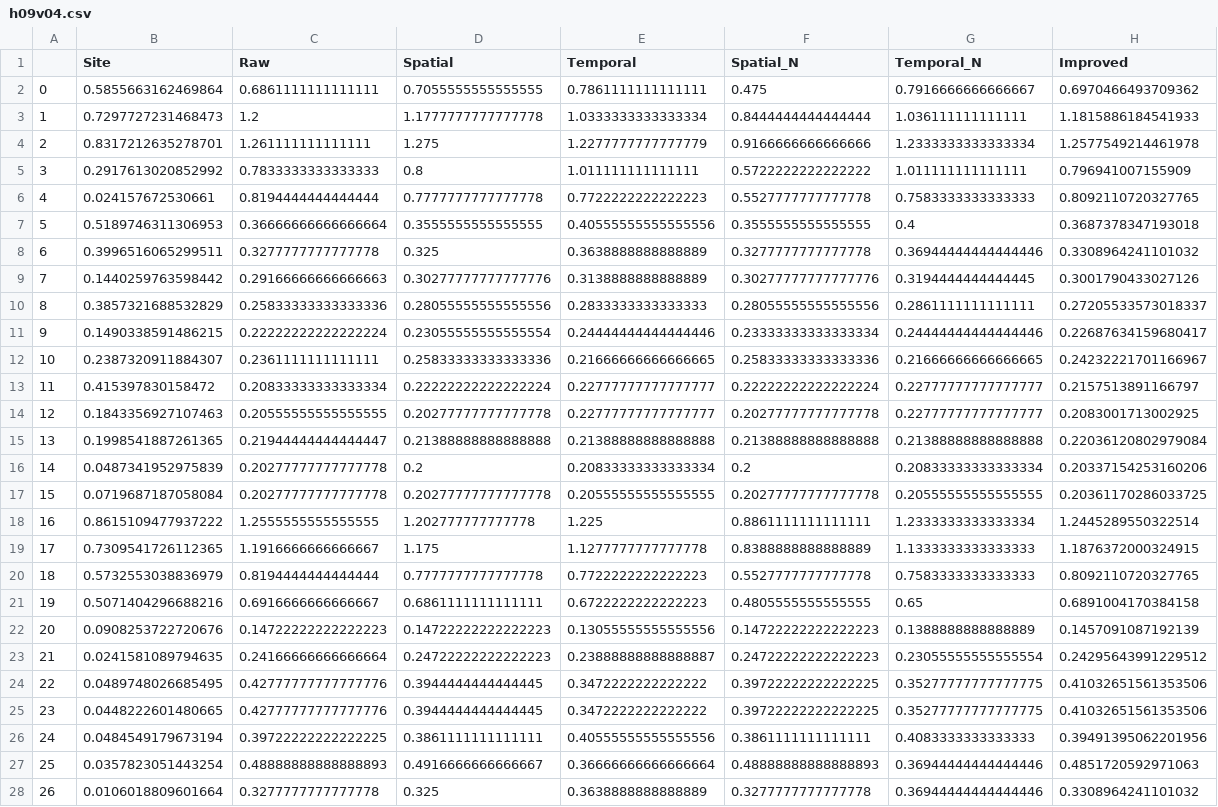
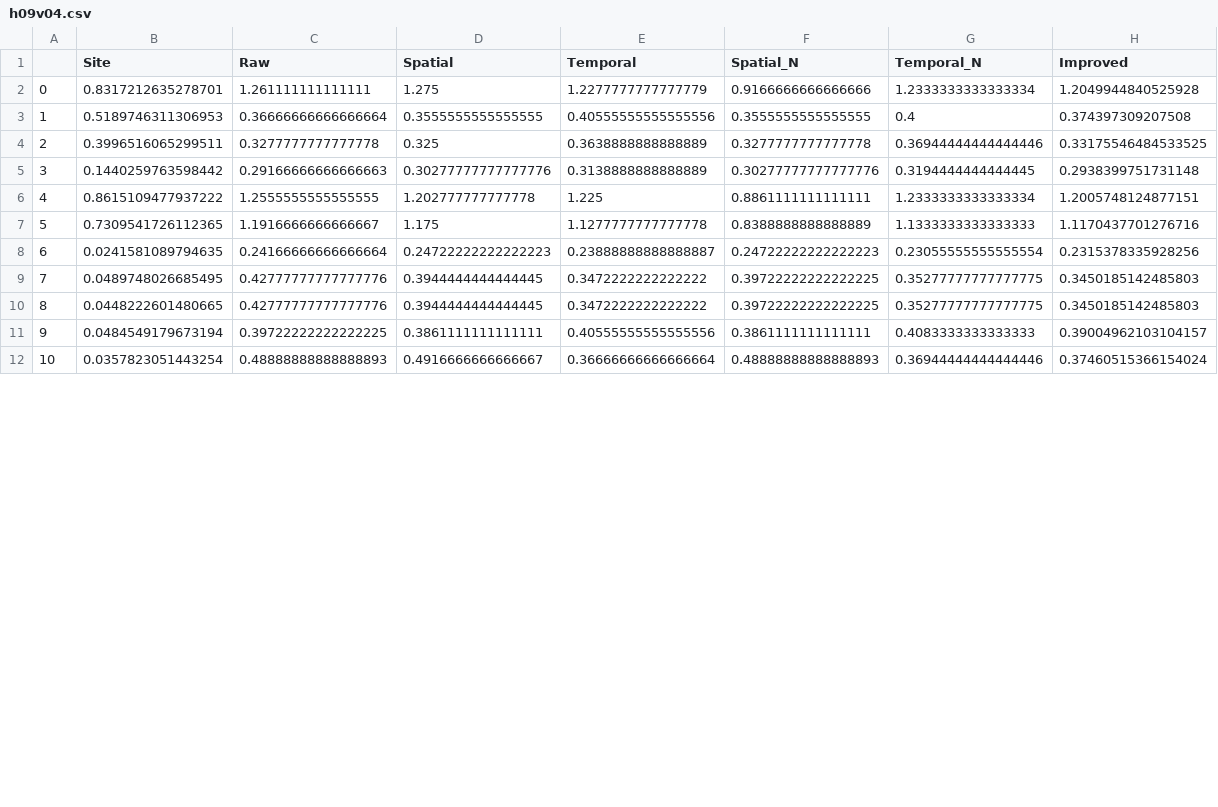
Before and after one commit to tiramisu18/Gap_Filling, a CSV file: GBOV/Site_Analysis/h09v04.csv, drawn as a sheet; only a part is shown; removed rows and columns are numbered as before the commit, all else as after; the diff covers the shown part only; the diff names each change by its address in the sheet, - before the commit and + after, or states it on an @@ line.

```diff
--- a/GBOV/Site_Analysis/h09v04.csv
+++ b/GBOV/Site_Analysis/h09v04.csv
-row 2: 0 | 0.5855663162469864 | 0.6861111111111111 | 0.7055555555555555 | 0.7861111111111111 | 0.475 | 0.7916666666666667 | 0.6970466493709362
-row 3: 1 | 0.7297727231468473 | 1.2 | 1.1777777777777778 | 1.0333333333333334 | 0.8444444444444444 | 1.036111111111111 | 1.1815886184541933
@@ column A renumbered from row 2 down @@
-H2 (Improved): 1.2577549214461978
+H2 (Improved): 1.2049944840525928
-row 5: 3 | 0.2917613020852992 | 0.7833333333333333 | 0.8 | 1.011111111111111 | 0.5722222222222222 | 1.011111111111111 | 0.796941007155909
-row 6: 4 | 0.024157672530661 | 0.8194444444444444 | 0.7777777777777778 | 0.7722222222222223 | 0.5527777777777778 | 0.7583333333333333 | 0.8092110720327765
-H3 (Improved): 0.3687378347193018
+H3 (Improved): 0.374397309207508
-H4 (Improved): 0.3308964241101032
+H4 (Improved): 0.33175546484533525
-H5 (Improved): 0.3001790433027126
+H5 (Improved): 0.2938399751731148
-row 10: 8 | 0.3857321688532829 | 0.25833333333333336 | 0.28055555555555556 | 0.2833333333333333 | 0.28055555555555556 | 0.2861111111111111 | 0.27205533573018337
-row 11: 9 | 0.1490338591486215 | 0.22222222222222224 | 0.23055555555555554 | 0.24444444444444446 | 0.23333333333333334 | 0.24444444444444446 | 0.22687634159680417
-row 12: 10 | 0.2387320911884307 | 0.2361111111111111 | 0.25833333333333336 | 0.21666666666666665 | 0.25833333333333336 | 0.21666666666666665 | 0.24232221701166967
-row 13: 11 | 0.415397830158472 | 0.20833333333333334 | 0.22222222222222224 | 0.22777777777777777 | 0.22222222222222224 | 0.22777777777777777 | 0.2157513891166797
-row 14: 12 | 0.1843356927107463 | 0.20555555555555555 | 0.20277777777777778 | 0.22777777777777777 | 0.20277777777777778 | 0.22777777777777777 | 0.2083001713002925
-row 15: 13 | 0.1998541887261365 | 0.21944444444444447 | 0.21388888888888888 | 0.21388888888888888 | 0.21388888888888888 | 0.21388888888888888 | 0.22036120802979084
-row 16: 14 | 0.0487341952975839 | 0.20277777777777778 | 0.2 | 0.20833333333333334 | 0.2 | 0.20833333333333334 | 0.20337154253160206
-row 17: 15 | 0.0719687187058084 | 0.20277777777777778 | 0.20277777777777778 | 0.20555555555555555 | 0.20277777777777778 | 0.20555555555555555 | 0.20361170286033725
-H6 (Improved): 1.2445289550322514
+H6 (Improved): 1.2005748124877151
-H7 (Improved): 1.1876372000324915
+H7 (Improved): 1.1170437701276716
-row 20: 18 | 0.5732553038836979 | 0.8194444444444444 | 0.7777777777777778 | 0.7722222222222223 | 0.5527777777777778 | 0.7583333333333333 | 0.8092110720327765
-row 21: 19 | 0.5071404296688216 | 0.6916666666666667 | 0.6861111111111111 | 0.6722222222222223 | 0.4805555555555555 | 0.65 | 0.6891004170384158
-row 22: 20 | 0.0908253722720676 | 0.14722222222222223 | 0.14722222222222223 | 0.13055555555555556 | 0.14722222222222223 | 0.1388888888888889 | 0.1457091087192139
-H8 (Improved): 0.24295643991229512
+H8 (Improved): 0.2315378335928256
-H9:H10 (Improved): 0.41032651561353506
+H9:H10 (Improved): 0.3450185142485803
-H11 (Improved): 0.39491395062201956
+H11 (Improved): 0.39004962103104157
-H12 (Improved): 0.4851720592971063
+H12 (Improved): 0.37460515366154024
-row 28: 26 | 0.0106018809601664 | 0.3277777777777778 | 0.325 | 0.3638888888888889 | 0.3277777777777778 | 0.36944444444444446 | 0.3308964241101032
```
Also changed, not shown: 4 removed rows and 12 edited cells elsewhere in this file, GBOV/Site_Analysis/h08v05.csv, GBOV/Site_Analysis/h10v04.csv, 19 other files.
